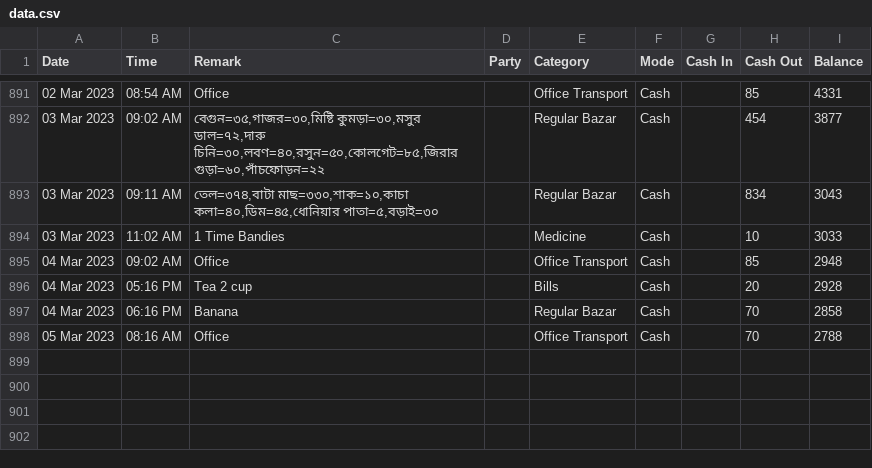
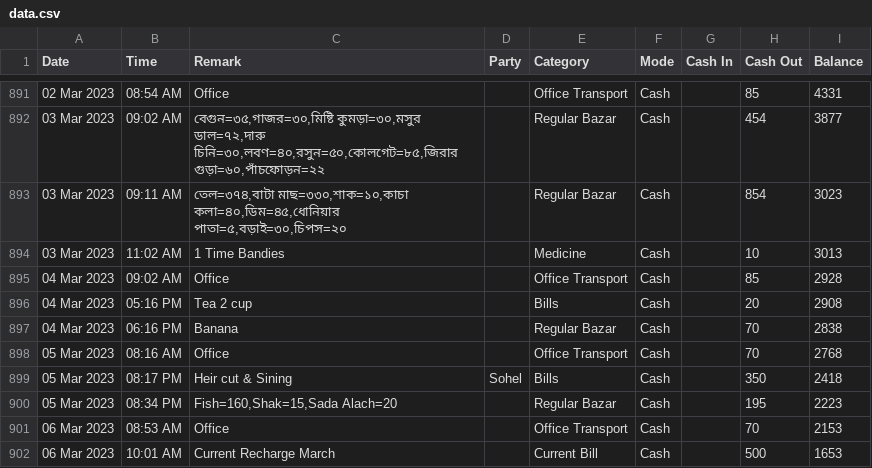
Before and after one commit to sohelranacse/analysis-data, a CSV file: budget/data.csv, drawn as a sheet; only a part is shown, gaps mark what is left out; the diff names each change by its address in the sheet, - before the commit and + after, or states it on an @@ line.

Commit message:
update bill

```diff
--- a/budget/data.csv
+++ b/budget/data.csv
-C893 (Remark): …মাছ=৩৩০,শাক=১০,কাচা কলা=৪০,ডিম=৪৫,ধোনিয়ার পাতা=৫,বড়াই=৩০
+C893 (Remark): …মাছ=৩৩০,শাক=১০,কাচা কলা=৪০,ডিম=৪৫,ধোনিয়ার পাতা=৫,বড়াই=৩০,চিপস=২০
-H893 (Cash Out): 834
+H893 (Cash Out): 854
-I893 (Balance): 3043
+I893 (Balance): 3023
-I894 (Balance): 3033
+I894 (Balance): 3013
-I895 (Balance): 2948
+I895 (Balance): 2928
-I896 (Balance): 2928
+I896 (Balance): 2908
-I897 (Balance): 2858
+I897 (Balance): 2838
-I898 (Balance): 2788
+I898 (Balance): 2768
+row 899: 05 Mar 2023 | 08:17 PM | Heir cut & Sining | Sohel | Bills | Cash |  | 350 | 2418
+row 900: 05 Mar 2023 | 08:34 PM | Fish=160,Shak=15,Sada Alach=20 |  | Regular Bazar | Cash |  | 195 | 2223
+row 901: 06 Mar 2023 | 08:53 AM | Office |  | Office Transport | Cash |  | 70 | 2153
+row 902: 06 Mar 2023 | 10:01 AM | Current Recharge March |  | Current Bill | Cash |  | 500 | 1653
```
